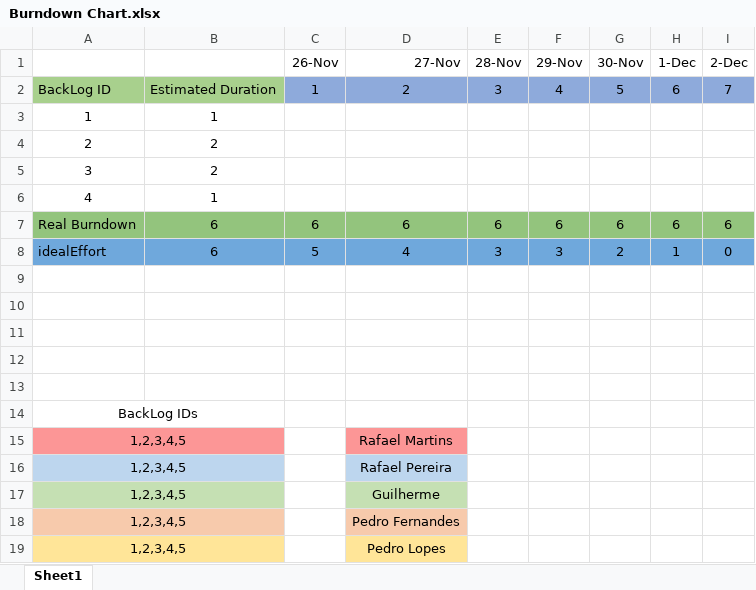
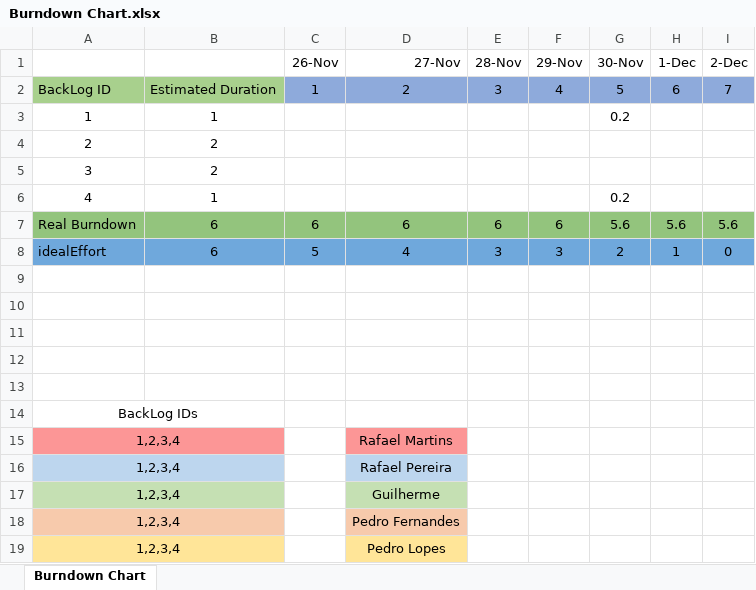
Before and after one commit to Gui28F/SE2223_57514_60045_60602_60694_60700, an Excel workbook: Project/Phase 2/Sprint2/Burndown Chart.xlsx, sheet Burndown Chart, drawn as a sheet; values as stored, in another font and other column widths than the file's, no borders; charts and pictures not drawn; the diff names each change by its address in the sheet, - before the commit and + after, or states it on an @@ line.

```diff
--- a/Project/Phase 2/Sprint2/Burndown Chart.xlsx (sheet Burndown Chart)
+++ b/Project/Phase 2/Sprint2/Burndown Chart.xlsx (sheet Burndown Chart)
-sheet tab: Sheet1
+sheet tab: Burndown Chart
-G3 (30-Nov): (empty)
+G3 (30-Nov): 0.2
-G6 (30-Nov): (empty)
+G6 (30-Nov): 0.2
-G7 (30-Nov): 6
+G7 (30-Nov): 5.6
-H7 (1-Dec): 6
+H7 (1-Dec): 5.6
-I7 (2-Dec): 6
+I7 (2-Dec): 5.6
-A15:A19: 1,2,3,4,5
+A15:A19: 1,2,3,4
```
Also changed, not shown: charts or pictures, Project/Phase 2/Sprint2/Sprint Backlog.xlsx, 2 other files.
